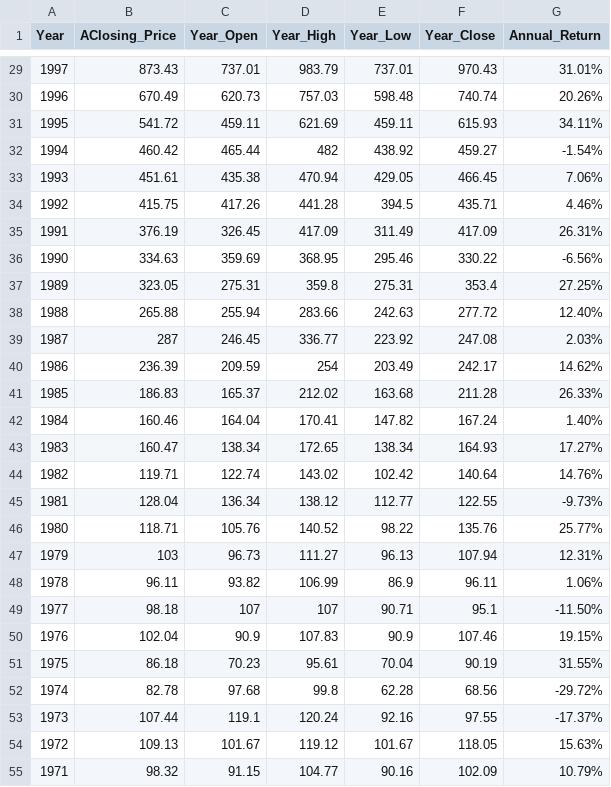
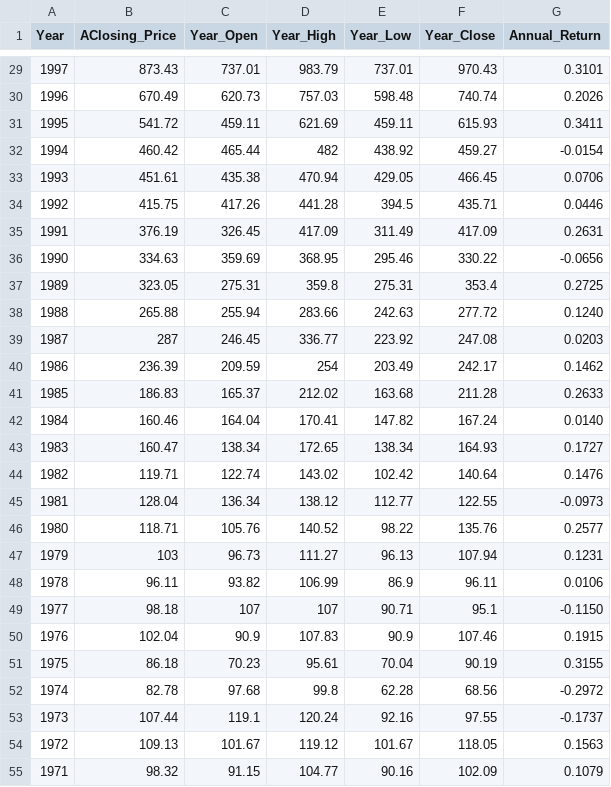
Before and after one commit to jagelves/Data, a CSV file: YearlySandP.csv, drawn as a sheet; only a part is shown, gaps mark what is left out; the diff covers the shown part only.

```diff
--- a/YearlySandP.csv
+++ b/YearlySandP.csv
@@ -29,27 +29,27 @@
-1997,873.43,737.01,983.79,737.01,970.43,31.01%
-1996,670.49,620.73,757.03,598.48,740.74,20.26%
-1995,541.72,459.11,621.69,459.11,615.93,34.11%
-1994,460.42,465.44,482,438.92,459.27,-1.54%
-1993,451.61,435.38,470.94,429.05,466.45,7.06%
-1992,415.75,417.26,441.28,394.5,435.71,4.46%
-1991,376.19,326.45,417.09,311.49,417.09,26.31%
-1990,334.63,359.69,368.95,295.46,330.22,-6.56%
-1989,323.05,275.31,359.8,275.31,353.4,27.25%
-1988,265.88,255.94,283.66,242.63,277.72,12.40%
-1987,287,246.45,336.77,223.92,247.08,2.03%
-1986,236.39,209.59,254,203.49,242.17,14.62%
-1985,186.83,165.37,212.02,163.68,211.28,26.33%
-1984,160.46,164.04,170.41,147.82,167.24,1.40%
-1983,160.47,138.34,172.65,138.34,164.93,17.27%
-1982,119.71,122.74,143.02,102.42,140.64,14.76%
-1981,128.04,136.34,138.12,112.77,122.55,-9.73%
-1980,118.71,105.76,140.52,98.22,135.76,25.77%
-1979,103,96.73,111.27,96.13,107.94,12.31%
-1978,96.11,93.82,106.99,86.9,96.11,1.06%
-1977,98.18,107,107,90.71,95.1,-11.50%
-1976,102.04,90.9,107.83,90.9,107.46,19.15%
-1975,86.18,70.23,95.61,70.04,90.19,31.55%
-1974,82.78,97.68,99.8,62.28,68.56,-29.72%
-1973,107.44,119.1,120.24,92.16,97.55,-17.37%
-1972,109.13,101.67,119.12,101.67,118.05,15.63%
-1971,98.32,91.15,104.77,90.16,102.09,10.79%
+1997,873.43,737.01,983.79,737.01,970.43,0.3101
+1996,670.49,620.73,757.03,598.48,740.74,0.2026
+1995,541.72,459.11,621.69,459.11,615.93,0.3411
+1994,460.42,465.44,482,438.92,459.27,-0.0154
+1993,451.61,435.38,470.94,429.05,466.45,0.0706
+1992,415.75,417.26,441.28,394.5,435.71,0.0446
+1991,376.19,326.45,417.09,311.49,417.09,0.2631
+1990,334.63,359.69,368.95,295.46,330.22,-0.0656
+1989,323.05,275.31,359.8,275.31,353.4,0.2725
+1988,265.88,255.94,283.66,242.63,277.72,0.1240
+1987,287,246.45,336.77,223.92,247.08,0.0203
+1986,236.39,209.59,254,203.49,242.17,0.1462
+1985,186.83,165.37,212.02,163.68,211.28,0.2633
+1984,160.46,164.04,170.41,147.82,167.24,0.0140
+1983,160.47,138.34,172.65,138.34,164.93,0.1727
+1982,119.71,122.74,143.02,102.42,140.64,0.1476
+1981,128.04,136.34,138.12,112.77,122.55,-0.0973
+1980,118.71,105.76,140.52,98.22,135.76,0.2577
+1979,103,96.73,111.27,96.13,107.94,0.1231
+1978,96.11,93.82,106.99,86.9,96.11,0.0106
+1977,98.18,107,107,90.71,95.1,-0.1150
+1976,102.04,90.9,107.83,90.9,107.46,0.1915
+1975,86.18,70.23,95.61,70.04,90.19,0.3155
+1974,82.78,97.68,99.8,62.28,68.56,-0.2972
+1973,107.44,119.1,120.24,92.16,97.55,-0.1737
+1972,109.13,101.67,119.12,101.67,118.05,0.1563
+1971,98.32,91.15,104.77,90.16,102.09,0.1079
```
Also changed, not shown: 70 edited cells elsewhere in this file.
